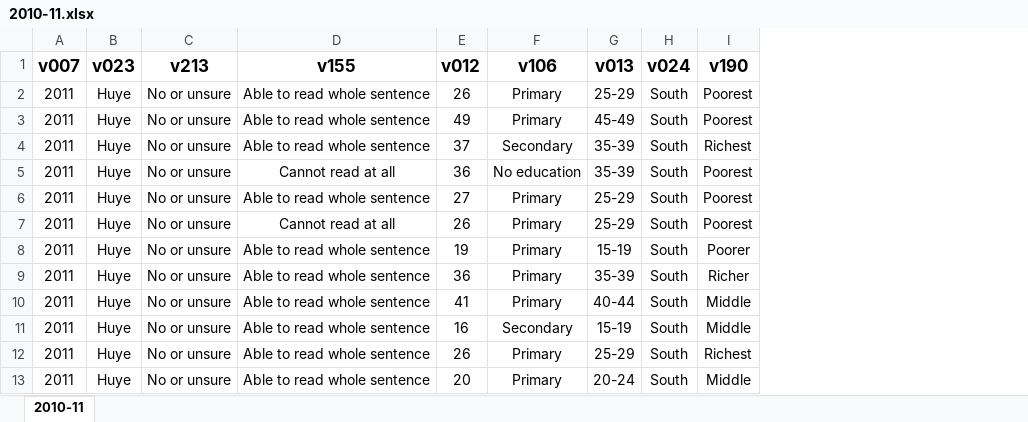
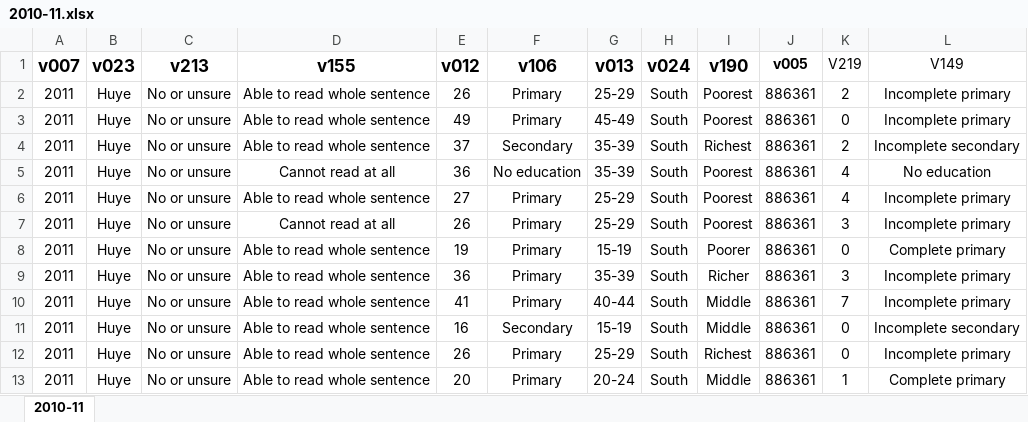
Before and after one commit to saveur1/Datawizards, an Excel workbook: sample input documents/2010-11.xlsx, sheet 2010-11, drawn as a sheet; only a part is shown; values as stored, in another font and other column widths than the file's, no borders; the diff names each change by its address in the sheet, - before the commit and + after, or states it on an @@ line.

```diff
--- a/sample input documents/2010-11.xlsx (sheet 2010-11)
+++ b/sample input documents/2010-11.xlsx (sheet 2010-11)
+column J (v005), rows 2-13: all 886361
+column K (V219), rows 2-13: 2 | 0 | 2 | 4 | 4 | 3 | 0 | 3 | 7 | 0 | 0 | 1
+column L (V149), rows 2-13: Incomplete primary | Incomplete primary | Incomplete secondary | No education | Incomplete primary | Incomplete primary | Complete primary | Incomplete primary | Incomplete primary | Incomplete secondary | Incomplete primary | Complete primary
```
Also changed, not shown: sample input documents/2014-15.xlsx, sample input documents/2019-20.xlsx, 13 other files.
